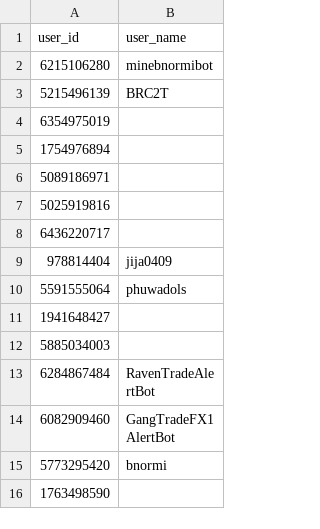
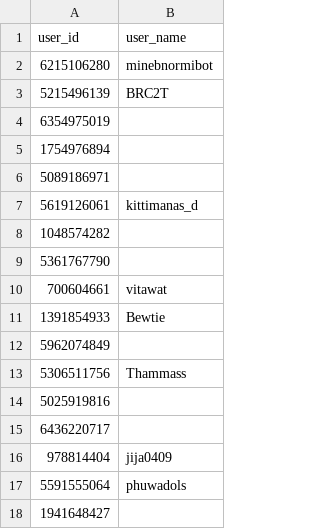
Before and after one commit to HoodyBoss/poc, a CSV file: telegram_bot/csv/20231016.csv, drawn as a sheet; only a part is shown; the shorter side is filled out with more unchanged rows.

```diff
--- a/telegram_bot/csv/20231016.csv
+++ b/telegram_bot/csv/20231016.csv
@@ -6,2 +6,9 @@ user_id,user_name
 5089186971,
+5619126061,kittimanas_d
+1048574282,
+5361767790,
+700604661,vitawat
+1391854933,Bewtie
+5962074849,
+5306511756,Thammass
 5025919816,
```
Also changed, not shown: telegram_bot/csv/inout_member_hist.csv, 5 other files.
